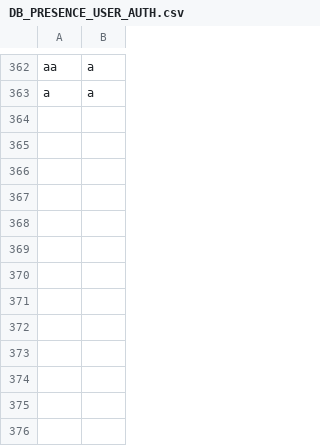
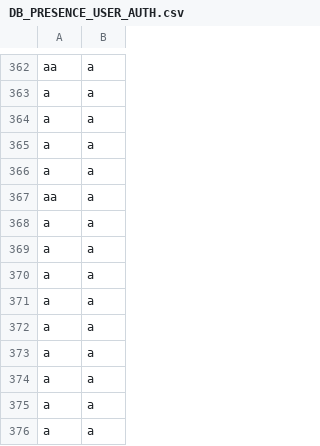
Before and after one commit to aidrecabrera/presence-um, a CSV file: src/main/resources/database/DB_PRESENCE_USER_AUTH.csv, drawn as a sheet; only a part is shown, gaps mark what is left out; the diff names each change by its address in the sheet, - before the commit and + after, or states it on an @@ line.

```diff
--- a/src/main/resources/database/DB_PRESENCE_USER_AUTH.csv
+++ b/src/main/resources/database/DB_PRESENCE_USER_AUTH.csv
+row 364: a | a
+row 365: a | a
+row 366: a | a
+row 367: aa | a
+row 368: a | a
+row 369: a | a
+row 370: a | a
+row 371: a | a
+row 372: a | a
+row 373: a | a
+row 374: a | a
+row 375: a | a
+row 376: a | a
```
Also changed, not shown: src/main/resources/attendance/9709_CCE107_ATTENDANCE_SHEET.csv, 2 other files.
